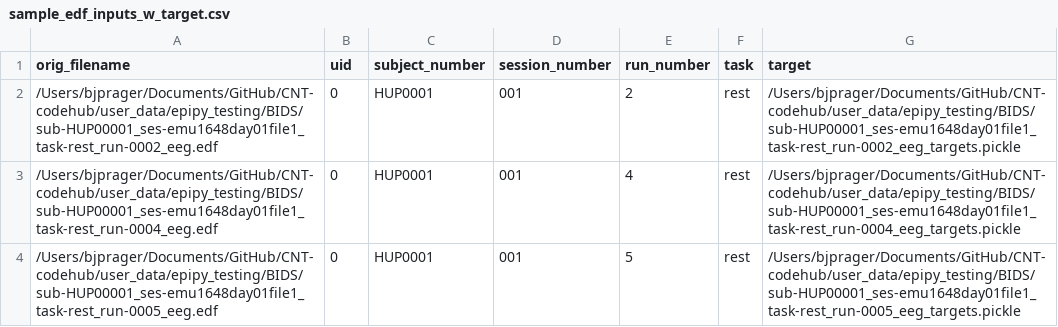
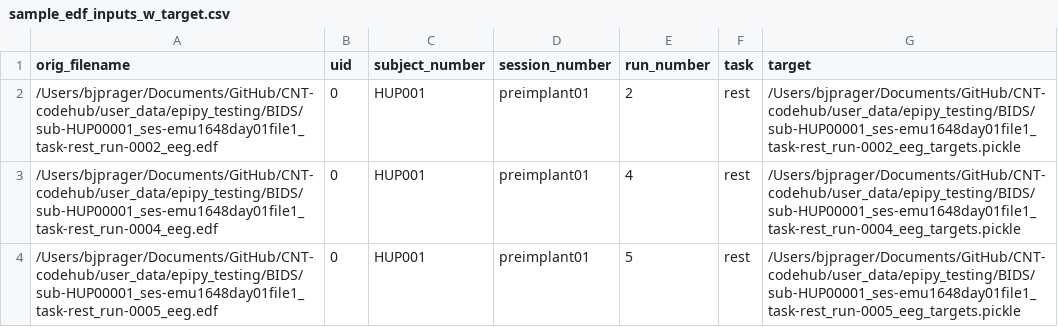
Before and after one commit to penn-cnt/BIDSIFY, a CSV file: samples/inputs/sample_edf_inputs_w_target.csv, drawn as a sheet.

```diff
--- a/samples/inputs/sample_edf_inputs_w_target.csv
+++ b/samples/inputs/sample_edf_inputs_w_target.csv
@@ -1,4 +1,4 @@
 orig_filename,uid,subject_number,session_number,run_number,task,target
-/Users/bjprager/Documents/GitHub/CNT-codehub/user_data/epipy_testing/BIDS/sub-HUP00001_ses-emu1648day01file1_task-rest_run-0002_eeg.edf,0,HUP0001,001,2,rest,/Users/bjprager/Documents/GitHub/CNT-codehub/user_data/epipy_testing/BIDS/sub-HUP00001_ses-emu1648day01file1_task-rest_run-0002_eeg_targets.pickle
-/Users/bjprager/Documents/GitHub/CNT-codehub/user_data/epipy_testing/BIDS/sub-HUP00001_ses-emu1648day01file1_task-rest_run-0004_eeg.edf,0,HUP0001,001,4,rest,/Users/bjprager/Documents/GitHub/CNT-codehub/user_data/epipy_testing/BIDS/sub-HUP00001_ses-emu1648day01file1_task-rest_run-0004_eeg_targets.pickle
-/Users/bjprager/Documents/GitHub/CNT-codehub/user_data/epipy_testing/BIDS/sub-HUP00001_ses-emu1648day01file1_task-rest_run-0005_eeg.edf,0,HUP0001,001,5,rest,/Users/bjprager/Documents/GitHub/CNT-codehub/user_data/epipy_testing/BIDS/sub-HUP00001_ses-emu1648day01file1_task-rest_run-0005_eeg_targets.pickle
+/Users/bjprager/Documents/GitHub/CNT-codehub/user_data/epipy_testing/BIDS/sub-HUP00001_ses-emu1648day01file1_task-rest_run-0002_eeg.edf,0,HUP001,preimplant01,2,rest,/Users/bjprager/Documents/GitHub/CNT-codehub/user_data/epipy_testing/BIDS/sub-HUP00001_ses-emu1648day01file1_task-rest_run-0002_eeg_targets.pickle
+/Users/bjprager/Documents/GitHub/CNT-codehub/user_data/epipy_testing/BIDS/sub-HUP00001_ses-emu1648day01file1_task-rest_run-0004_eeg.edf,0,HUP001,preimplant01,4,rest,/Users/bjprager/Documents/GitHub/CNT-codehub/user_data/epipy_testing/BIDS/sub-HUP00001_ses-emu1648day01file1_task-rest_run-0004_eeg_targets.pickle
+/Users/bjprager/Documents/GitHub/CNT-codehub/user_data/epipy_testing/BIDS/sub-HUP00001_ses-emu1648day01file1_task-rest_run-0005_eeg.edf,0,HUP001,preimplant01,5,rest,/Users/bjprager/Documents/GitHub/CNT-codehub/user_data/epipy_testing/BIDS/sub-HUP00001_ses-emu1648day01file1_task-rest_run-0005_eeg_targets.pickle
```
Also changed, not shown: samples/inputs/sample_nifti_inputs.csv, 6 other files.
